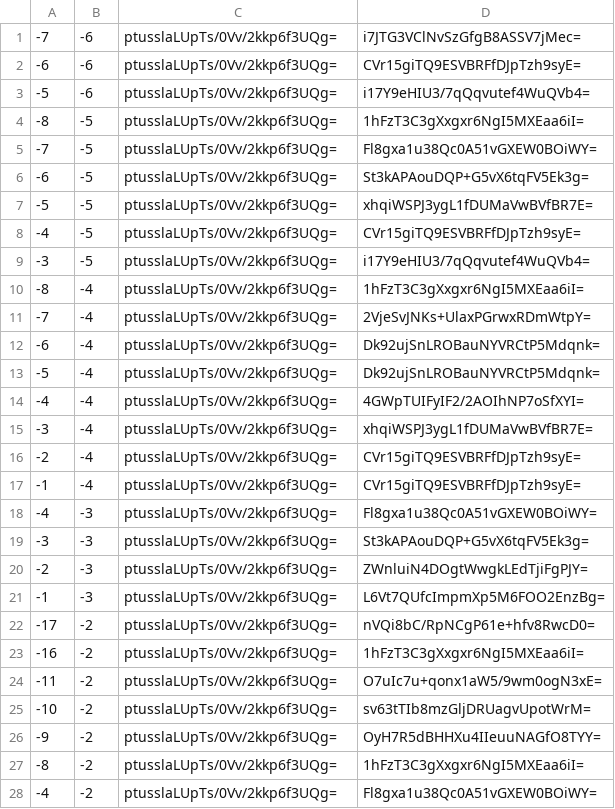
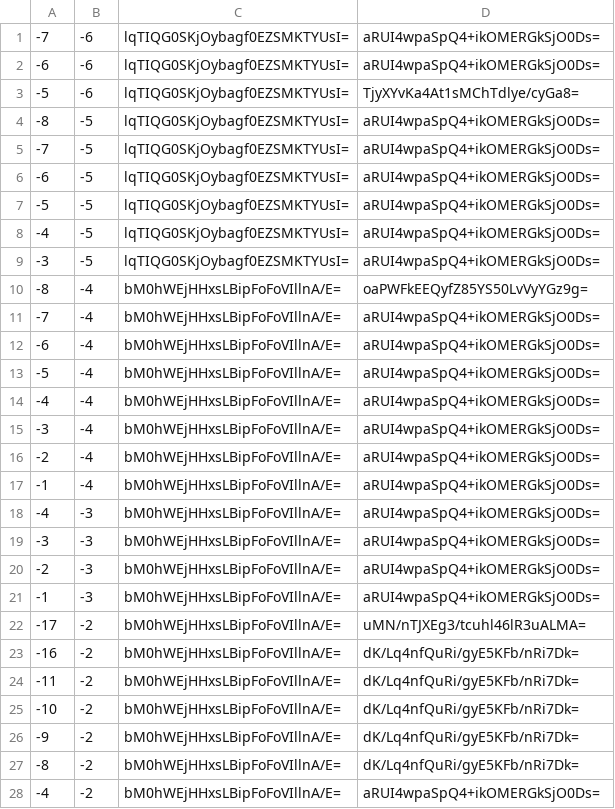
Before and after one commit to counterfitninja/chilled-end, a CSV file: tiles/zoom.-1/metadata/k.-1.-1.csv, drawn as a sheet; only a part is shown; the diff covers the shown part only.

```diff
--- a/tiles/zoom.-1/metadata/k.-1.-1.csv
+++ b/tiles/zoom.-1/metadata/k.-1.-1.csv
@@ -1,28 +1,28 @@
--7,-6,ptusslaLUpTs/0Vv/2kkp6f3UQg=,i7JTG3VClNvSzGfgB8ASSV7jMec=
--6,-6,ptusslaLUpTs/0Vv/2kkp6f3UQg=,CVr15giTQ9ESVBRFfDJpTzh9syE=
--5,-6,ptusslaLUpTs/0Vv/2kkp6f3UQg=,i17Y9eHIU3/7qQqvutef4WuQVb4=
--8,-5,ptusslaLUpTs/0Vv/2kkp6f3UQg=,1hFzT3C3gXxgxr6NgI5MXEaa6iI=
--7,-5,ptusslaLUpTs/0Vv/2kkp6f3UQg=,Fl8gxa1u38Qc0A51vGXEW0BOiWY=
--6,-5,ptusslaLUpTs/0Vv/2kkp6f3UQg=,St3kAPAouDQP+G5vX6tqFV5Ek3g=
--5,-5,ptusslaLUpTs/0Vv/2kkp6f3UQg=,xhqiWSPJ3ygL1fDUMaVwBVfBR7E=
--4,-5,ptusslaLUpTs/0Vv/2kkp6f3UQg=,CVr15giTQ9ESVBRFfDJpTzh9syE=
--3,-5,ptusslaLUpTs/0Vv/2kkp6f3UQg=,i17Y9eHIU3/7qQqvutef4WuQVb4=
--8,-4,ptusslaLUpTs/0Vv/2kkp6f3UQg=,1hFzT3C3gXxgxr6NgI5MXEaa6iI=
--7,-4,ptusslaLUpTs/0Vv/2kkp6f3UQg=,2VjeSvJNKs+UlaxPGrwxRDmWtpY=
--6,-4,ptusslaLUpTs/0Vv/2kkp6f3UQg=,Dk92ujSnLROBauNYVRCtP5Mdqnk=
--5,-4,ptusslaLUpTs/0Vv/2kkp6f3UQg=,Dk92ujSnLROBauNYVRCtP5Mdqnk=
--4,-4,ptusslaLUpTs/0Vv/2kkp6f3UQg=,4GWpTUIFyIF2/2AOIhNP7oSfXYI=
--3,-4,ptusslaLUpTs/0Vv/2kkp6f3UQg=,xhqiWSPJ3ygL1fDUMaVwBVfBR7E=
--2,-4,ptusslaLUpTs/0Vv/2kkp6f3UQg=,CVr15giTQ9ESVBRFfDJpTzh9syE=
--1,-4,ptusslaLUpTs/0Vv/2kkp6f3UQg=,CVr15giTQ9ESVBRFfDJpTzh9syE=
--4,-3,ptusslaLUpTs/0Vv/2kkp6f3UQg=,Fl8gxa1u38Qc0A51vGXEW0BOiWY=
--3,-3,ptusslaLUpTs/0Vv/2kkp6f3UQg=,St3kAPAouDQP+G5vX6tqFV5Ek3g=
--2,-3,ptusslaLUpTs/0Vv/2kkp6f3UQg=,ZWnluiN4DOgtWwgkLEdTjiFgPJY=
--1,-3,ptusslaLUpTs/0Vv/2kkp6f3UQg=,L6Vt7QUfcImpmXp5M6FOO2EnzBg=
--17,-2,ptusslaLUpTs/0Vv/2kkp6f3UQg=,nVQi8bC/RpNCgP61e+hfv8RwcD0=
--16,-2,ptusslaLUpTs/0Vv/2kkp6f3UQg=,1hFzT3C3gXxgxr6NgI5MXEaa6iI=
--11,-2,ptusslaLUpTs/0Vv/2kkp6f3UQg=,O7uIc7u+qonx1aW5/9wm0ogN3xE=
--10,-2,ptusslaLUpTs/0Vv/2kkp6f3UQg=,sv63tTIb8mzGljDRUagvUpotWrM=
--9,-2,ptusslaLUpTs/0Vv/2kkp6f3UQg=,OyH7R5dBHHXu4IIeuuNAGfO8TYY=
--8,-2,ptusslaLUpTs/0Vv/2kkp6f3UQg=,1hFzT3C3gXxgxr6NgI5MXEaa6iI=
--4,-2,ptusslaLUpTs/0Vv/2kkp6f3UQg=,Fl8gxa1u38Qc0A51vGXEW0BOiWY=
+-7,-6,lqTIQG0SKjOybagf0EZSMKTYUsI=,aRUI4wpaSpQ4+ikOMERGkSjO0Ds=
+-6,-6,lqTIQG0SKjOybagf0EZSMKTYUsI=,aRUI4wpaSpQ4+ikOMERGkSjO0Ds=
+-5,-6,lqTIQG0SKjOybagf0EZSMKTYUsI=,TjyXYvKa4At1sMChTdlye/cyGa8=
+-8,-5,lqTIQG0SKjOybagf0EZSMKTYUsI=,aRUI4wpaSpQ4+ikOMERGkSjO0Ds=
+-7,-5,lqTIQG0SKjOybagf0EZSMKTYUsI=,aRUI4wpaSpQ4+ikOMERGkSjO0Ds=
+-6,-5,lqTIQG0SKjOybagf0EZSMKTYUsI=,aRUI4wpaSpQ4+ikOMERGkSjO0Ds=
+-5,-5,lqTIQG0SKjOybagf0EZSMKTYUsI=,aRUI4wpaSpQ4+ikOMERGkSjO0Ds=
+-4,-5,lqTIQG0SKjOybagf0EZSMKTYUsI=,aRUI4wpaSpQ4+ikOMERGkSjO0Ds=
+-3,-5,lqTIQG0SKjOybagf0EZSMKTYUsI=,aRUI4wpaSpQ4+ikOMERGkSjO0Ds=
+-8,-4,bM0hWEjHHxsLBipFoFoVIllnA/E=,oaPWFkEEQyfZ85YS50LvVyYGz9g=
+-7,-4,bM0hWEjHHxsLBipFoFoVIllnA/E=,aRUI4wpaSpQ4+ikOMERGkSjO0Ds=
+-6,-4,bM0hWEjHHxsLBipFoFoVIllnA/E=,aRUI4wpaSpQ4+ikOMERGkSjO0Ds=
+-5,-4,bM0hWEjHHxsLBipFoFoVIllnA/E=,aRUI4wpaSpQ4+ikOMERGkSjO0Ds=
+-4,-4,bM0hWEjHHxsLBipFoFoVIllnA/E=,aRUI4wpaSpQ4+ikOMERGkSjO0Ds=
+-3,-4,bM0hWEjHHxsLBipFoFoVIllnA/E=,aRUI4wpaSpQ4+ikOMERGkSjO0Ds=
+-2,-4,bM0hWEjHHxsLBipFoFoVIllnA/E=,aRUI4wpaSpQ4+ikOMERGkSjO0Ds=
+-1,-4,bM0hWEjHHxsLBipFoFoVIllnA/E=,aRUI4wpaSpQ4+ikOMERGkSjO0Ds=
+-4,-3,bM0hWEjHHxsLBipFoFoVIllnA/E=,aRUI4wpaSpQ4+ikOMERGkSjO0Ds=
+-3,-3,bM0hWEjHHxsLBipFoFoVIllnA/E=,aRUI4wpaSpQ4+ikOMERGkSjO0Ds=
+-2,-3,bM0hWEjHHxsLBipFoFoVIllnA/E=,aRUI4wpaSpQ4+ikOMERGkSjO0Ds=
+-1,-3,bM0hWEjHHxsLBipFoFoVIllnA/E=,aRUI4wpaSpQ4+ikOMERGkSjO0Ds=
+-17,-2,bM0hWEjHHxsLBipFoFoVIllnA/E=,uMN/nTJXEg3/tcuhl46lR3uALMA=
+-16,-2,bM0hWEjHHxsLBipFoFoVIllnA/E=,dK/Lq4nfQuRi/gyE5KFb/nRi7Dk=
+-11,-2,bM0hWEjHHxsLBipFoFoVIllnA/E=,dK/Lq4nfQuRi/gyE5KFb/nRi7Dk=
+-10,-2,bM0hWEjHHxsLBipFoFoVIllnA/E=,dK/Lq4nfQuRi/gyE5KFb/nRi7Dk=
+-9,-2,bM0hWEjHHxsLBipFoFoVIllnA/E=,dK/Lq4nfQuRi/gyE5KFb/nRi7Dk=
+-8,-2,bM0hWEjHHxsLBipFoFoVIllnA/E=,dK/Lq4nfQuRi/gyE5KFb/nRi7Dk=
+-4,-2,bM0hWEjHHxsLBipFoFoVIllnA/E=,aRUI4wpaSpQ4+ikOMERGkSjO0Ds=
```
Also changed, not shown: 68 edited cells elsewhere in this file, tiles/zoom.-1/metadata/k.-1.0.csv, tiles/zoom.-1/metadata/k.0.-1.csv, 32 other files.
